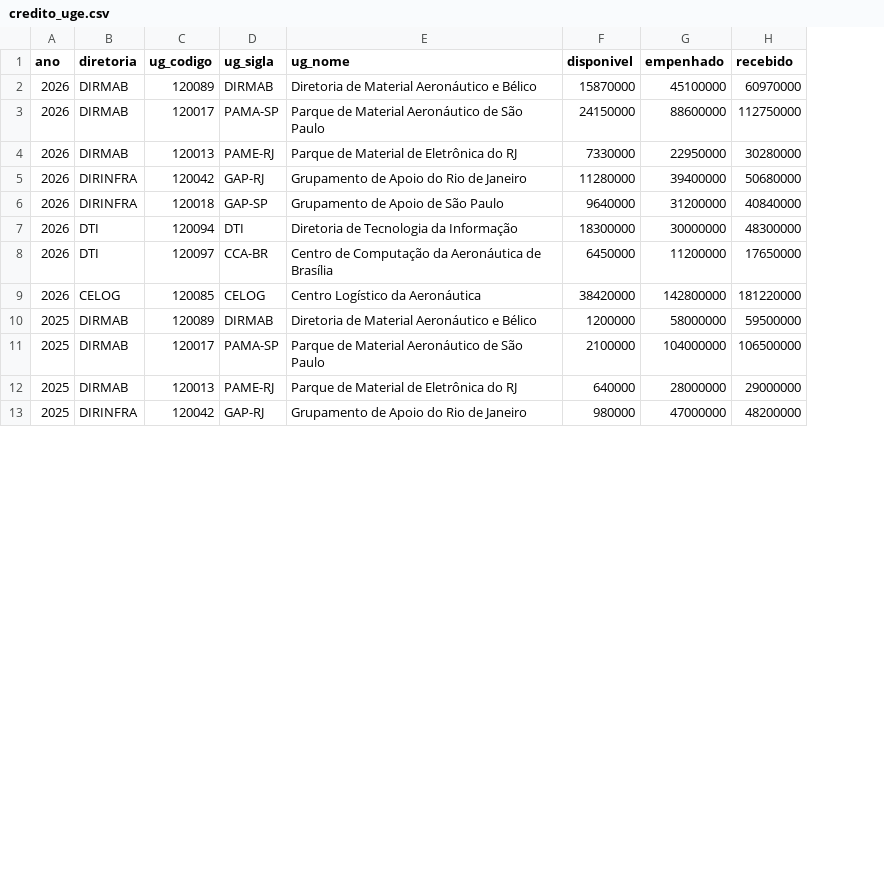
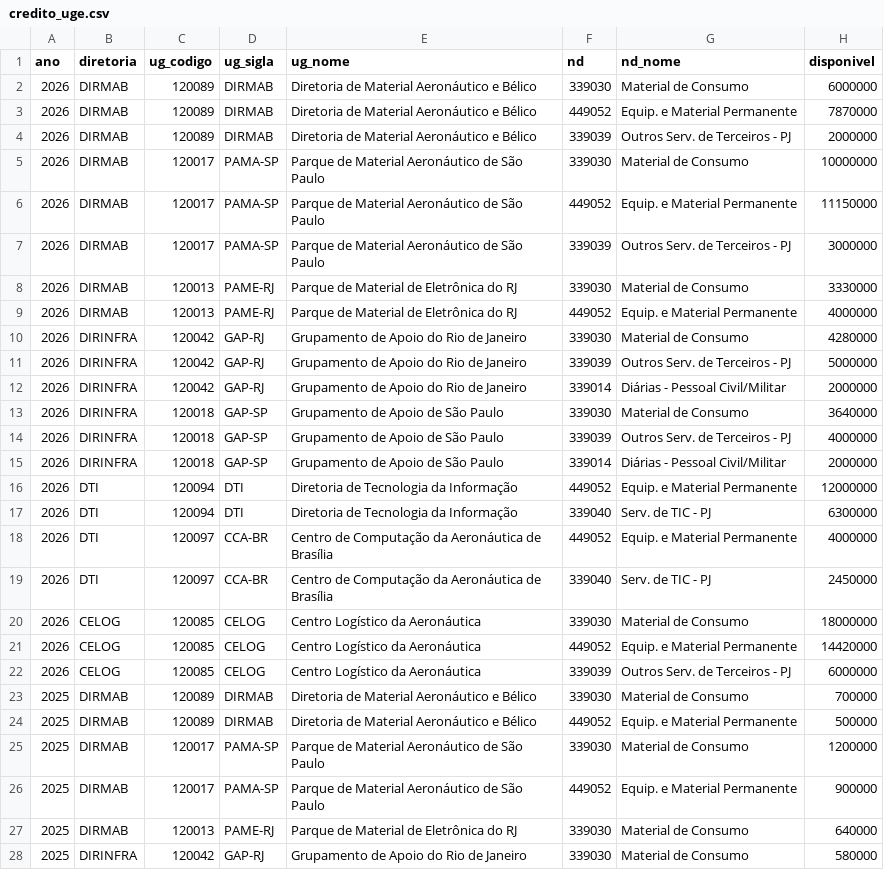
Before and after one commit to BrunoLSA/Painel-Orcamento, a CSV file: data/fonte/credito_uge.csv, drawn as a sheet; only a part is shown; removed rows and columns are numbered as before the commit, all else as after; the diff covers the shown part only; the diff names each change by its address in the sheet, - before the commit and + after, or states it on an @@ line.

```diff
--- a/data/fonte/credito_uge.csv
+++ b/data/fonte/credito_uge.csv
+column F (nd), row 2: 339030; row 5: 339030; row 8: 339030; row 10: 339030; row 13: 339030; row 16: 449052; row 18: 449052; row 20: 339030; row 23: 339030; row 25: 339030; rows 27-28: 339030 | 339030
+column G (nd_nome), row 2: Material de Consumo; row 5: Material de Consumo; row 8: Material de Consumo; row 10: Material de Consumo; row 13: Material de Consumo; row 16: Equip. e Material Permanente; row 18: Equip. e Material Permanente; row 20: Material de Consumo; row 23: Material de Consumo; row 25: Material de Consumo; rows 27-28: Material de Consumo | Material de Consumo
-column G (empenhado), rows 2-13: 45100000 | 88600000 | 22950000 | 39400000 | 31200000 | 30000000 | 11200000 | 142800000 | 58000000 | 104000000 | 28000000 | 47000000
-column H (recebido), rows 2-13: 60970000 | 112750000 | 30280000 | 50680000 | 40840000 | 48300000 | 17650000 | 181220000 | 59500000 | 106500000 | 29000000 | 48200000
-H2 (disponivel): 15870000
+H2 (disponivel): 6000000
+row 3: 2026 | DIRMAB | 120089 | DIRMAB | Diretoria de Material Aeronáutico e Bélico | 449052 | Equip. e Material Permanente | 7870000
+row 4: 2026 | DIRMAB | 120089 | DIRMAB | Diretoria de Material Aeronáutico e Bélico | 339039 | Outros Serv. de Terceiros - PJ | 2000000
-H5 (disponivel): 24150000
+H5 (disponivel): 10000000
+row 6: 2026 | DIRMAB | 120017 | PAMA-SP | Parque de Material Aeronáutico de São Paulo | 449052 | Equip. e Material Permanente | 11150000
+row 7: 2026 | DIRMAB | 120017 | PAMA-SP | Parque de Material Aeronáutico de São Paulo | 339039 | Outros Serv. de Terceiros - PJ | 3000000
-H8 (disponivel): 7330000
+H8 (disponivel): 3330000
+row 9: 2026 | DIRMAB | 120013 | PAME-RJ | Parque de Material de Eletrônica do RJ | 449052 | Equip. e Material Permanente | 4000000
-H10 (disponivel): 11280000
+H10 (disponivel): 4280000
+row 11: 2026 | DIRINFRA | 120042 | GAP-RJ | Grupamento de Apoio do Rio de Janeiro | 339039 | Outros Serv. de Terceiros - PJ | 5000000
+row 12: 2026 | DIRINFRA | 120042 | GAP-RJ | Grupamento de Apoio do Rio de Janeiro | 339014 | Diárias - Pessoal Civil/Militar | 2000000
-H13 (disponivel): 9640000
+H13 (disponivel): 3640000
+row 14: 2026 | DIRINFRA | 120018 | GAP-SP | Grupamento de Apoio de São Paulo | 339039 | Outros Serv. de Terceiros - PJ | 4000000
+row 15: 2026 | DIRINFRA | 120018 | GAP-SP | Grupamento de Apoio de São Paulo | 339014 | Diárias - Pessoal Civil/Militar | 2000000
-H16 (disponivel): 18300000
+H16 (disponivel): 12000000
+row 17: 2026 | DTI | 120094 | DTI | Diretoria de Tecnologia da Informação | 339040 | Serv. de TIC - PJ | 6300000
-H18 (disponivel): 6450000
+H18 (disponivel): 4000000
+row 19: 2026 | DTI | 120097 | CCA-BR | Centro de Computação da Aeronáutica de Brasília | 339040 | Serv. de TIC - PJ | 2450000
-H20 (disponivel): 38420000
+H20 (disponivel): 18000000
+row 21: 2026 | CELOG | 120085 | CELOG | Centro Logístico da Aeronáutica | 449052 | Equip. e Material Permanente | 14420000
+row 22: 2026 | CELOG | 120085 | CELOG | Centro Logístico da Aeronáutica | 339039 | Outros Serv. de Terceiros - PJ | 6000000
-H23 (disponivel): 1200000
+H23 (disponivel): 700000
+row 24: 2025 | DIRMAB | 120089 | DIRMAB | Diretoria de Material Aeronáutico e Bélico | 449052 | Equip. e Material Permanente | 500000
-H25 (disponivel): 2100000
+H25 (disponivel): 1200000
+row 26: 2025 | DIRMAB | 120017 | PAMA-SP | Parque de Material Aeronáutico de São Paulo | 449052 | Equip. e Material Permanente | 900000
-H28 (disponivel): 980000
+H28 (disponivel): 580000
```
Also changed, not shown: 4 added rows and 3 edited cells elsewhere in this file, 6 other files.
